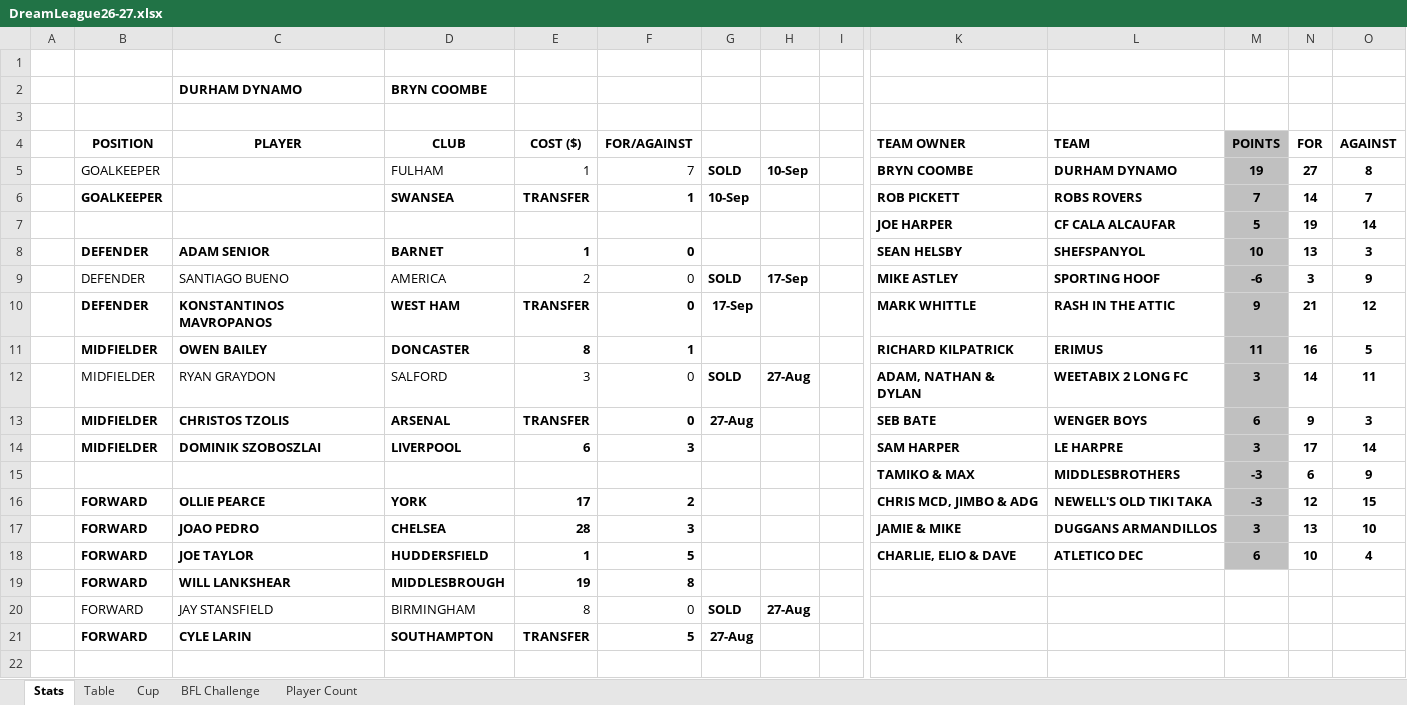
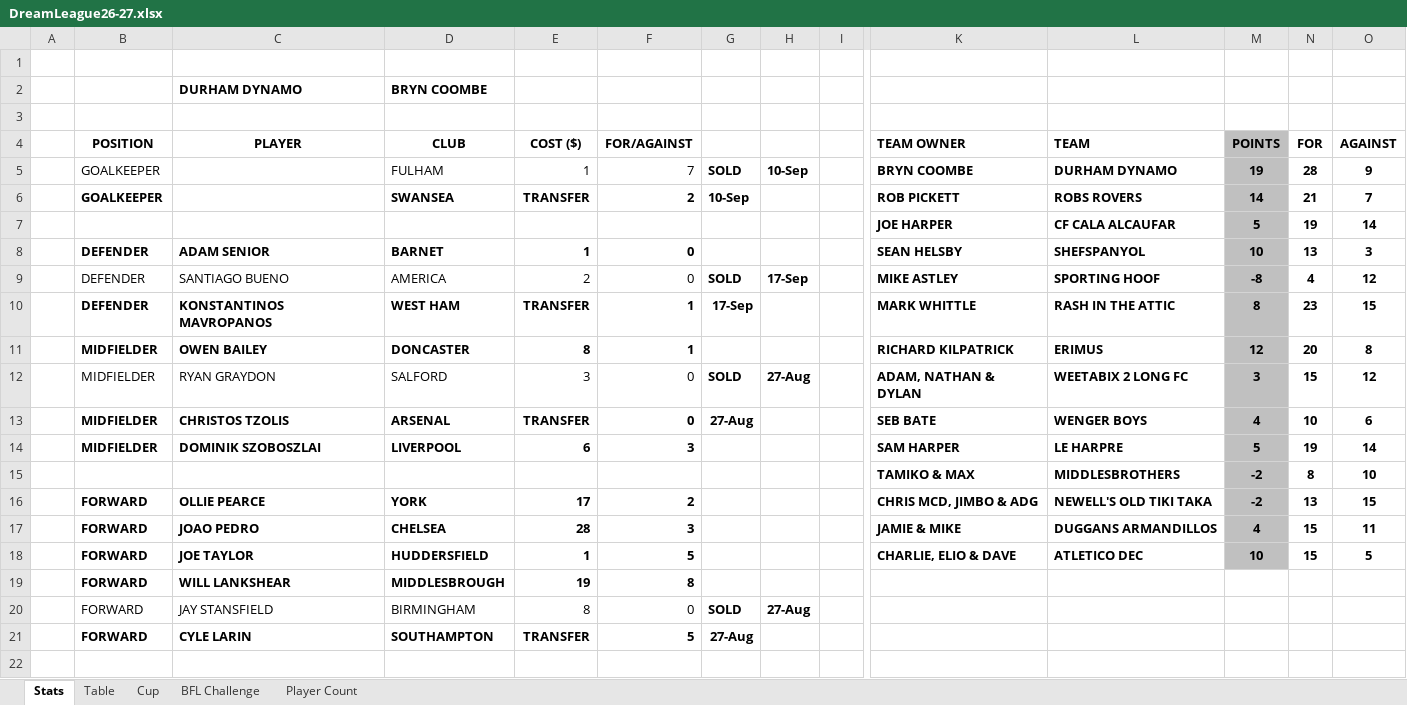
Before and after one commit to sgbstats/dreamleague, an Excel workbook: data/DreamLeague26-27.xlsx, sheet Stats, drawn as a sheet; only a part is shown, gaps mark what is left out; values as stored, in another font and other column widths than the file's, no borders; removed rows and columns are numbered as before the commit, all else as after; rows hold the shown columns only; the diff covers the shown part only; the diff names each change by its address in the sheet, - before the commit and + after, or states it on an @@ line.

```diff
--- a/data/DreamLeague26-27.xlsx (sheet Stats)
+++ b/data/DreamLeague26-27.xlsx (sheet Stats)
-N5: 27
+N5: 28
-O5: 8
+O5: 9
-F6: 1
+F6: 2
-M6: 7
+M6: 14
-N6: 14
+N6: 21
-M9: -6
+M9: -8
-N9: 3
+N9: 4
-O9: 9
+O9: 12
-F10: 0
+F10: 1
-M10: 9
+M10: 8
-N10: 21
+N10: 23
-O10: 12
+O10: 15
-M11: 11
+M11: 12
-N11: 16
+N11: 20
-O11: 5
+O11: 8
-N12: 14
+N12: 15
-O12: 11
+O12: 12
-M13: 6
+M13: 4
-N13: 9
+N13: 10
-O13: 3
+O13: 6
-M14: 3
+M14: 5
-N14: 17
+N14: 19
-row 15:  |  |  |  |  |  |  |  |  | TAMIKO & MAX | MIDDLESBROTHERS | -3 | 6 | 9
+row 15:  |  |  |  |  |  |  |  |  | TAMIKO & MAX | MIDDLESBROTHERS | -2 | 8 | 10
-M16: -3
+M16: -2
-N16: 12
+N16: 13
-M17: 3
+M17: 4
-N17: 13
+N17: 15
-O17: 10
+O17: 11
-M18: 6
+M18: 10
-N18: 10
+N18: 15
-O18: 4
+O18: 5
```
Also changed, not shown: 76 edited cells and cell formats elsewhere in this sheet, sheet Table, sheet BFL Challenge, sheet Player Count, 16 other files.
